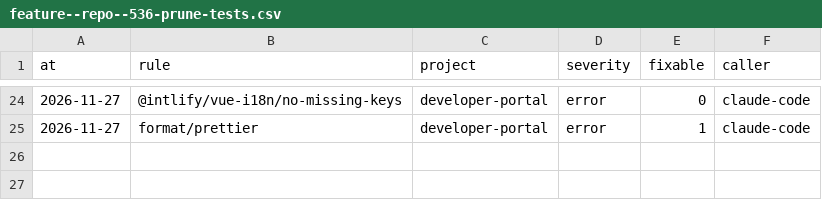
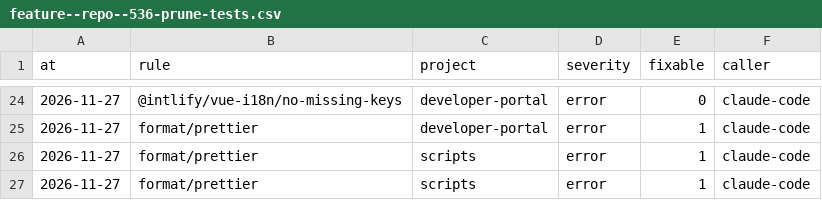
Before and after one commit to xfontr/joinery, a CSV file: data/telemetry/lint/feature--repo--536-prune-tests.csv, drawn as a sheet; only a part is shown, gaps mark what is left out.

```diff
--- a/data/telemetry/lint/feature--repo--536-prune-tests.csv
+++ b/data/telemetry/lint/feature--repo--536-prune-tests.csv
@@ -25 +25,3 @@ at,rule,project,severity,fixable,caller
 2026-11-27,format/prettier,developer-portal,error,1,claude-code
+2026-11-27,format/prettier,scripts,error,1,claude-code
+2026-11-27,format/prettier,scripts,error,1,claude-code
```
Also changed, not shown: data/telemetry/scripts/feature--repo--536-prune-tests.csv, 5 other files.
